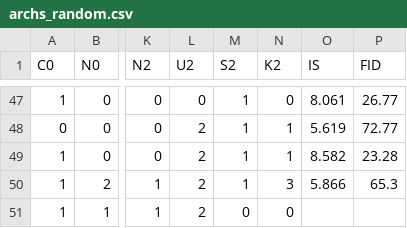
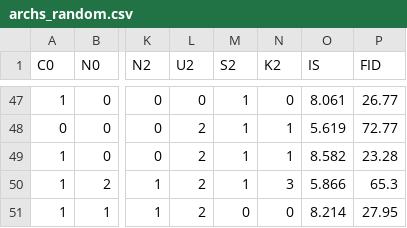
Before and after one commit to FLClab/AutocGAN, a CSV file: figures and scripts/archs_random.csv, drawn as a sheet; only a part is shown, gaps mark what is left out; the diff names each change by its address in the sheet, - before the commit and + after, or states it on an @@ line.

Commit message:
Added the last random arch to archs_random.csv

```diff
--- a/figures and scripts/archs_random.csv
+++ b/figures and scripts/archs_random.csv
-O51 (IS): (empty)
+O51 (IS): 8.214
-P51 (FID): (empty)
+P51 (FID): 27.95
```
